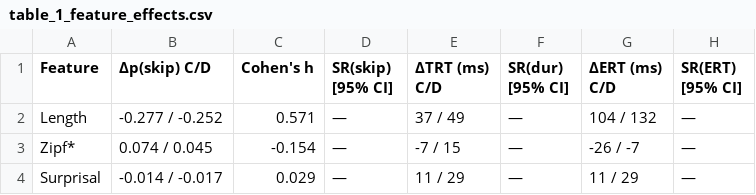
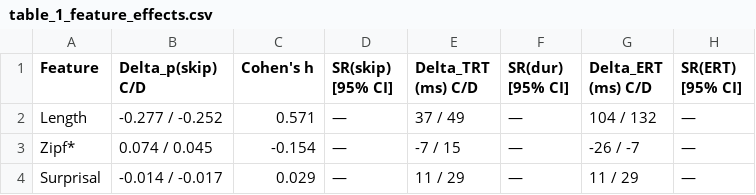
Before and after one commit to hugorydel/Dyslexia_Time_Cost_Analysis, a CSV file: results_final/tables/table_1_feature_effects.csv, drawn as a sheet.

```diff
--- a/results_final/tables/table_1_feature_effects.csv
+++ b/results_final/tables/table_1_feature_effects.csv
@@ -1,2 +1,2 @@
-Feature,Δp(skip) C/D,Cohen's h,SR(skip) [95% CI],ΔTRT (ms) C/D,SR(dur) [95% CI],ΔERT (ms) C/D,SR(ERT) [95% CI]
+Feature,Delta_p(skip) C/D,Cohen's h,SR(skip) [95% CI],Delta_TRT (ms) C/D,SR(dur) [95% CI],Delta_ERT (ms) C/D,SR(ERT) [95% CI]
 Length,-0.277 / -0.252,0.571,—,37 / 49,—,104 / 132,—
```
Also changed, not shown: 24 other files.
